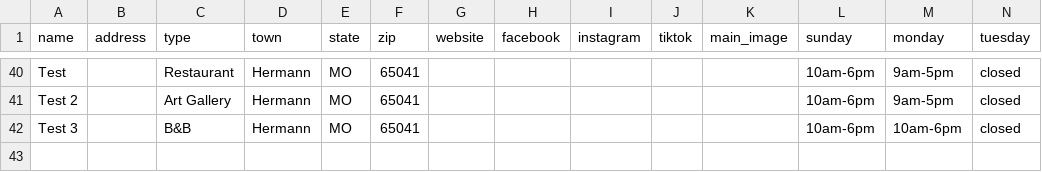
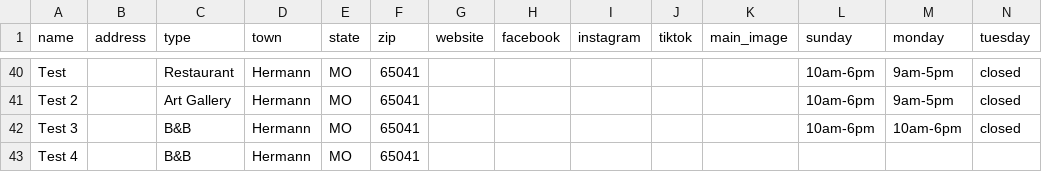
Before and after one commit to MitchDominici/river-valley-sveltekit, a CSV file: static/data/businesses.csv, drawn as a sheet; only a part is shown, gaps mark what is left out; rows hold the shown columns only; the diff names each change by its address in the sheet, - before the commit and + after, or states it on an @@ line.

```diff
--- a/static/data/businesses.csv
+++ b/static/data/businesses.csv
+row 43: Test 4 |  | B&B | Hermann | MO | 65041
```
